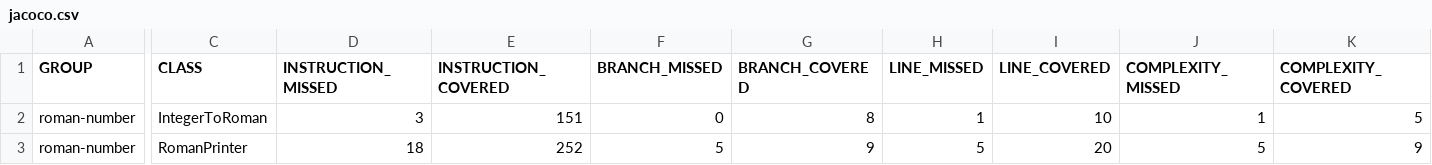
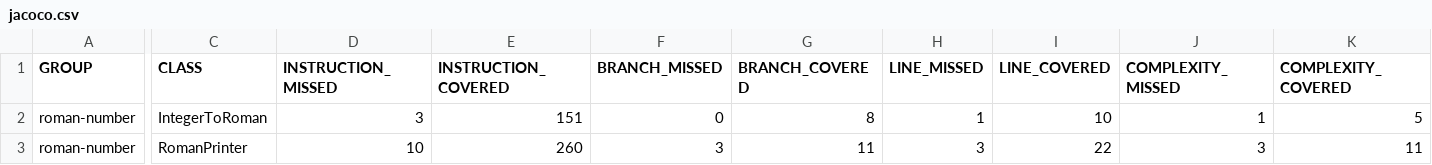
Before and after one commit to PiVigolo/roman-number, a CSV file: target/site/jacoco/jacoco.csv, drawn as a sheet; only a part is shown, gaps mark what is left out; the diff names each change by its address in the sheet, - before the commit and + after, or states it on an @@ line.

```diff
--- a/target/site/jacoco/jacoco.csv
+++ b/target/site/jacoco/jacoco.csv
-D3 (INSTRUCTION_MISSED): 18
+D3 (INSTRUCTION_MISSED): 10
-E3 (INSTRUCTION_COVERED): 252
+E3 (INSTRUCTION_COVERED): 260
-F3 (BRANCH_MISSED): 5
+F3 (BRANCH_MISSED): 3
-G3 (BRANCH_COVERED): 9
+G3 (BRANCH_COVERED): 11
-H3 (LINE_MISSED): 5
+H3 (LINE_MISSED): 3
-I3 (LINE_COVERED): 20
+I3 (LINE_COVERED): 22
-J3 (COMPLEXITY_MISSED): 5
+J3 (COMPLEXITY_MISSED): 3
-K3 (COMPLEXITY_COVERED): 9
+K3 (COMPLEXITY_COVERED): 11
```
Also changed, not shown: 17 other files.
